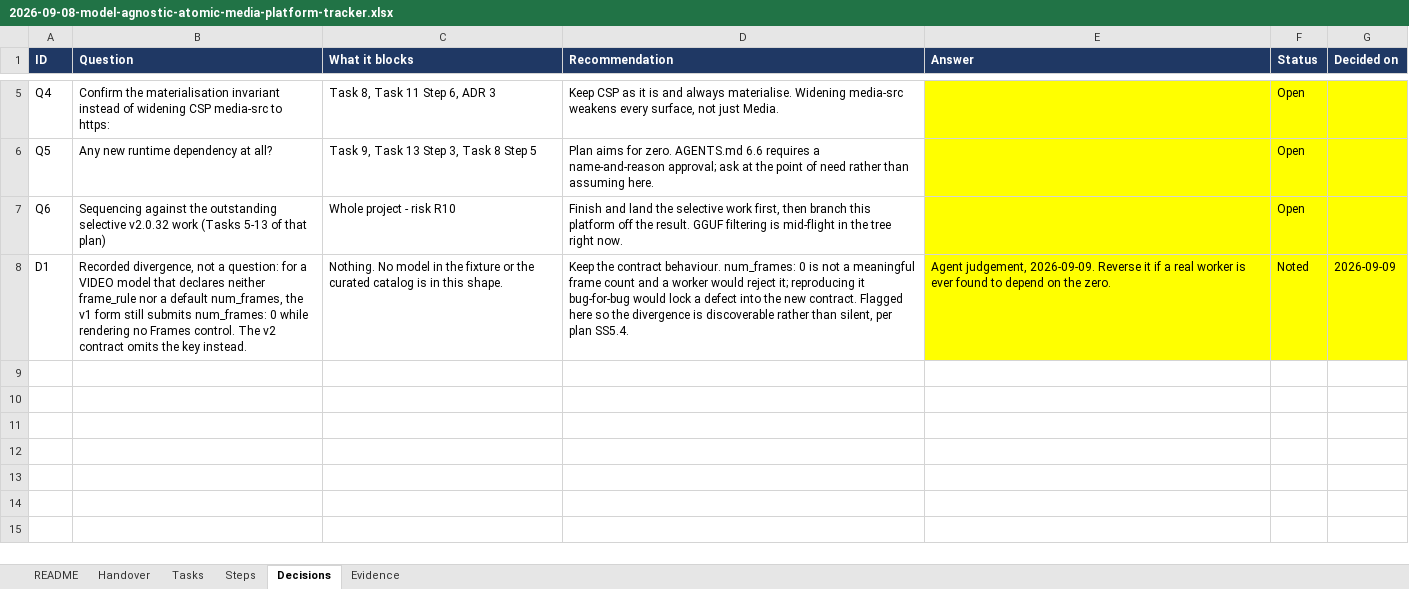
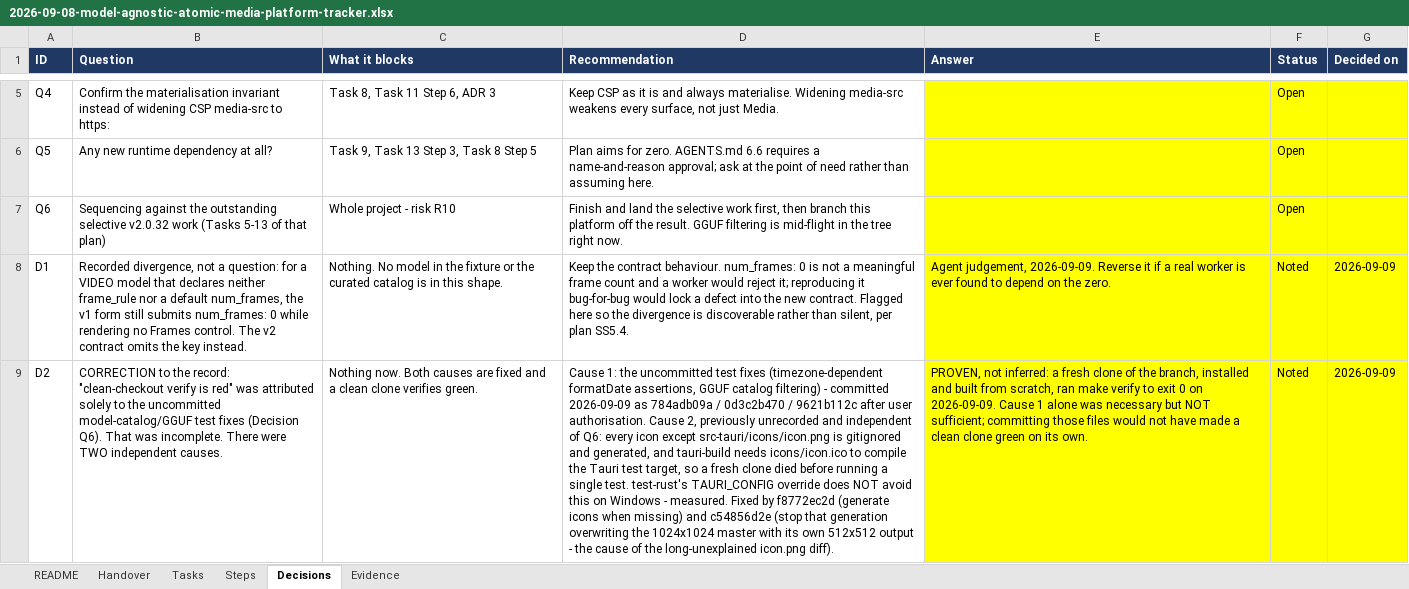
Before and after one commit to walladanger/Atomic-Chat, an Excel workbook: docs/superpowers/plans/2026-09-08-model-agnostic-atomic-media-platform-tracker.xlsx, sheet Decisions, drawn as a sheet; only a part is shown, gaps mark what is left out; values as stored, in another font and other column widths than the file's, no borders; the diff names each change by its address in the sheet, - before the commit and + after, or states it on an @@ line.

```diff
--- a/docs/superpowers/plans/2026-09-08-model-agnostic-atomic-media-platform-tracker.xlsx (sheet Decisions)
+++ b/docs/superpowers/plans/2026-09-08-model-agnostic-atomic-media-platform-tracker.xlsx (sheet Decisions)
+row 9: D2 | CORRECTION to the record: "clean-checkout verify is red" was attributed solely to the uncommitted model-catalog/GGUF test fixes (Decision Q6). That was incomplete. There were TWO independent causes. | Nothing now. Both causes are fixed and a clean clone verifies green. | Cause 1: the uncommitted test fixes (timezone-dependent formatDate assertions, GGUF catalog filtering) - committed 2026-09-09 as 784adb09a / 0d3c2b470 / 9621b112c after user authorisation. Cause 2, previously unrecorded and independent of Q6: every icon except src-tauri/icons/icon.png is gitignored and generated, and tauri-build needs icons/icon.ico to compile the Tauri test target, so a fresh clone died before running a single test. test-rust's TAURI_CONFIG override does NOT avoid this on Windows - measured. Fixed by f8772ec2d (generate icons when missing) and c54856d2e (stop that generation overwriting the 1024x1024 master with its own 512x512 output - the cause of the long-unexplained icon.png diff). | PROVEN, not inferred: a fresh clone of the branch, installed and built from scratch, ran make verify to exit 0 on 2026-09-09. Cause 1 alone was necessary but NOT sufficient; committing those files would not have made a clean clone green on its own. | Noted | 2026-09-09
```
Also changed, not shown: sheet Evidence, sheet Handover, sheet Tasks, sheet Steps.
